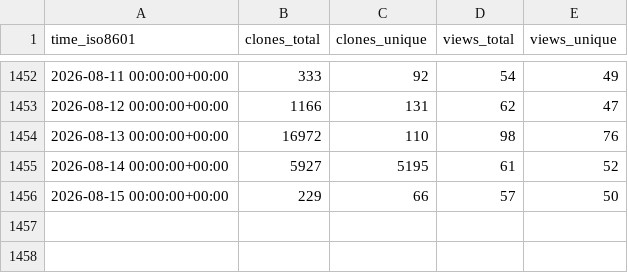
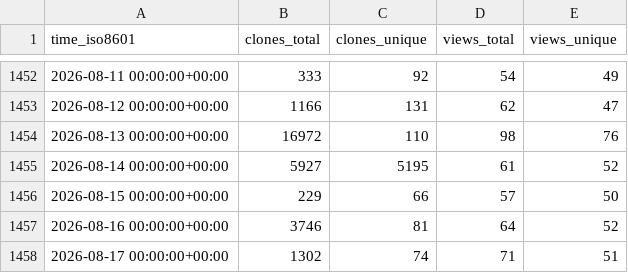
Before and after one commit to ethyca/fides-stats, a CSV file: ethyca/fides/ghrs-data/views_clones_aggregate.csv, drawn as a sheet; only a part is shown, gaps mark what is left out.

```diff
--- a/ethyca/fides/ghrs-data/views_clones_aggregate.csv
+++ b/ethyca/fides/ghrs-data/views_clones_aggregate.csv
@@ -1456 +1456,3 @@ time_iso8601,clones_total,clones_unique,views_total,views_unique
 2026-08-15 00:00:00+00:00,229,66,57,50
+2026-08-16 00:00:00+00:00,3746,81,64,52
+2026-08-17 00:00:00+00:00,1302,74,71,51
```
Also changed, not shown: 1 other file.
